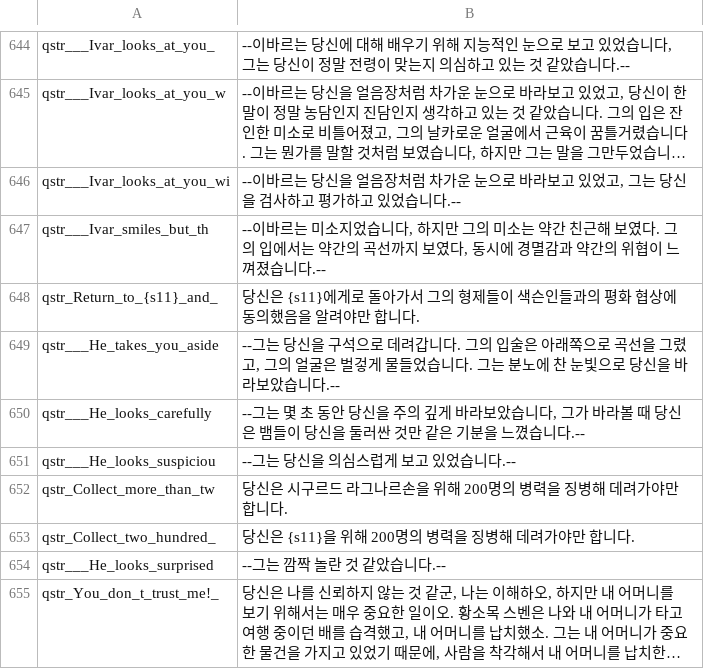
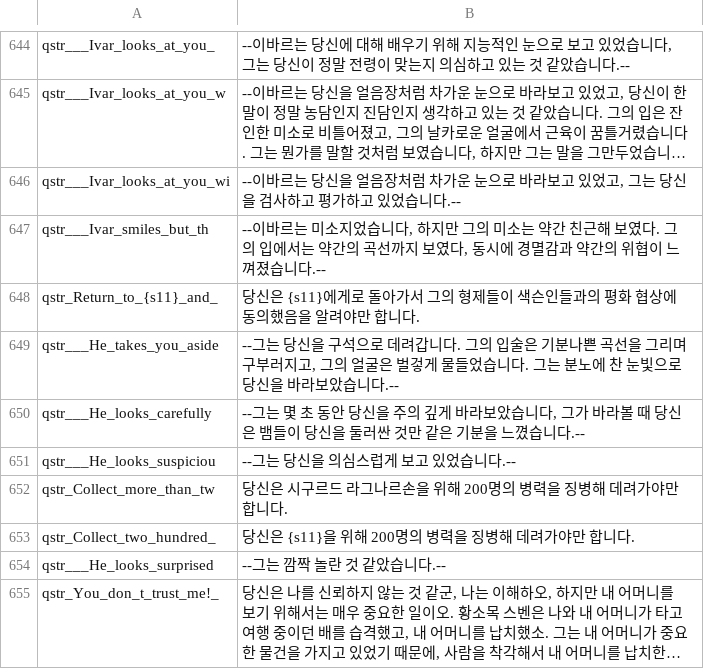
Before and after one commit to 21garam/MB_VikingConquest_R_Korean, a CSV file: languages/en/quick_strings.csv, drawn as a sheet; only a part is shown, gaps mark what is left out; long unchanged cells end in ….

```diff
--- a/languages/en/quick_strings.csv
+++ b/languages/en/quick_strings.csv
@@ -648,3 +648,3 @@ qstr___Ivar_smiles_but_th|--이바르는 미소지었습니다, 하지만 그의
 qstr_Return_to_{s11}_and_|당신은 {s11}에게로 돌아가서 그의 형제들이 색슨인들과의 평화 협상에 동의했음을 알려야만 합니다.
-qstr___He_takes_you_aside|--그는 당신을 구석으로 데려갑니다. 그의 입술은 아래쪽으로 곡선을 그렸고, 그의 얼굴은 벌겋게 물들었습니다. 그는 분노에 찬 눈빛으로 당신을 바라보았습니다.--
+qstr___He_takes_you_aside|--그는 당신을 구석으로 데려갑니다. 그의 입술은 기분나쁜 곡선을 그리며 구부러지고, 그의 얼굴은 벌겋게 물들었습니다. 그는 분노에 찬 눈빛으로 당신을 바라보았습니다.--
 qstr___He_looks_carefully|--그는 몇 초 동안 당신을 주의 깊게 바라보았습니다, 그가 바라볼 때 당신은 뱀들이 당신을 둘러싼 것만 같은 기분을 느꼈습니다.--
```
Also changed, not shown: 1 other file.
